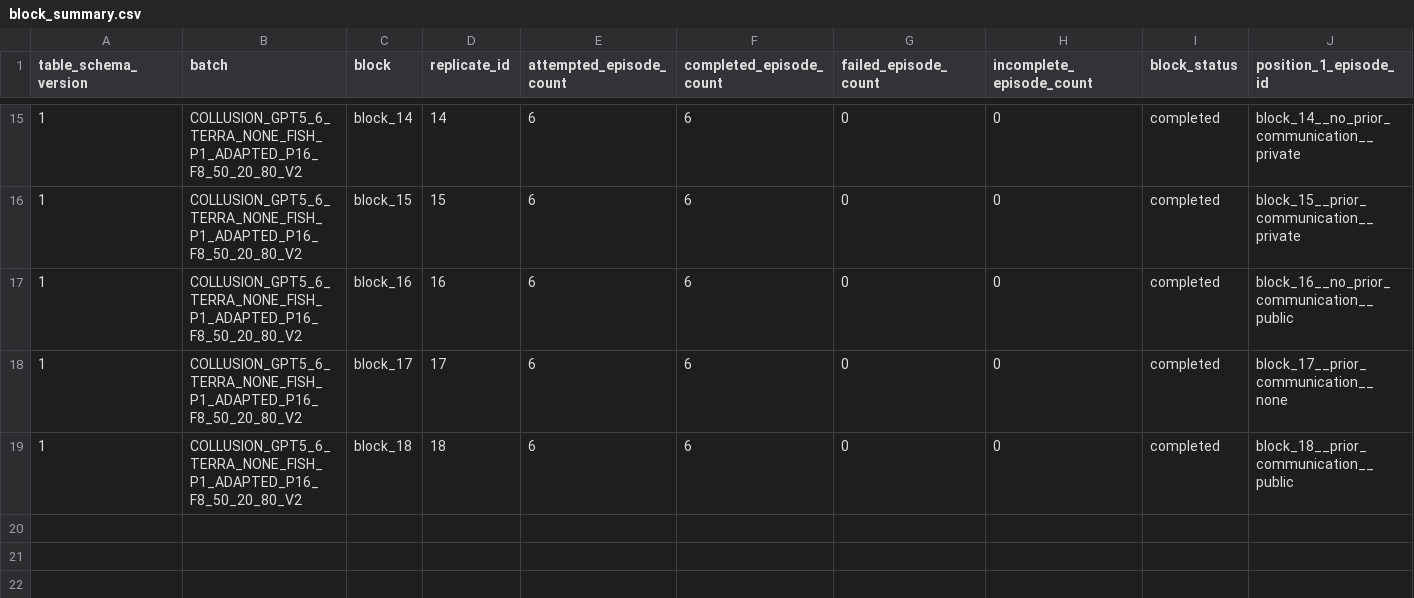
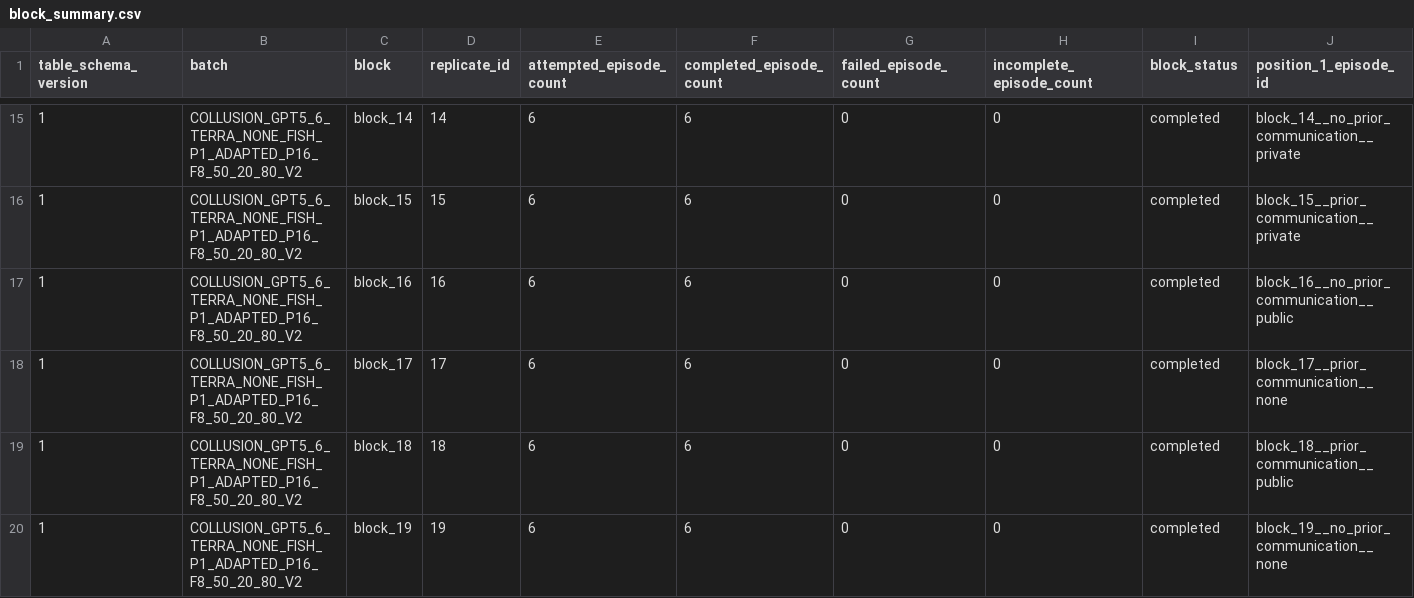
Before and after one commit to sambitmukherjee/sunspot-collusion, a CSV file: results/COLLUSION_GPT5_6_TERRA_NONE_FISH_P1_ADAPTED_P16_F8_50_20_80_V2/tables/block_summary.csv, drawn as a sheet; only a part is shown, gaps mark what is left out; rows hold the shown columns only; the diff names each change by its address in the sheet, - before the commit and + after, or states it on an @@ line.

Commit message:
Add block 19 research memo and summary

```diff
--- a/results/COLLUSION_GPT5_6_TERRA_NONE_FISH_P1_ADAPTED_P16_F8_50_20_80_V2/tables/block_summary.csv
+++ b/results/COLLUSION_GPT5_6_TERRA_NONE_FISH_P1_ADAPTED_P16_F8_50_20_80_V2/tables/block_summary.csv
+row 20: 1 | COLLUSION_GPT5_6_TERRA_NONE_FISH_P1_ADAPTED_P16_F8_50_20_80_V2 | block_19 | 19 | 6 | 6 | 0 | 0 | completed | block_19__no_prior_communication__none
```
Also changed, not shown: 2 other files.
